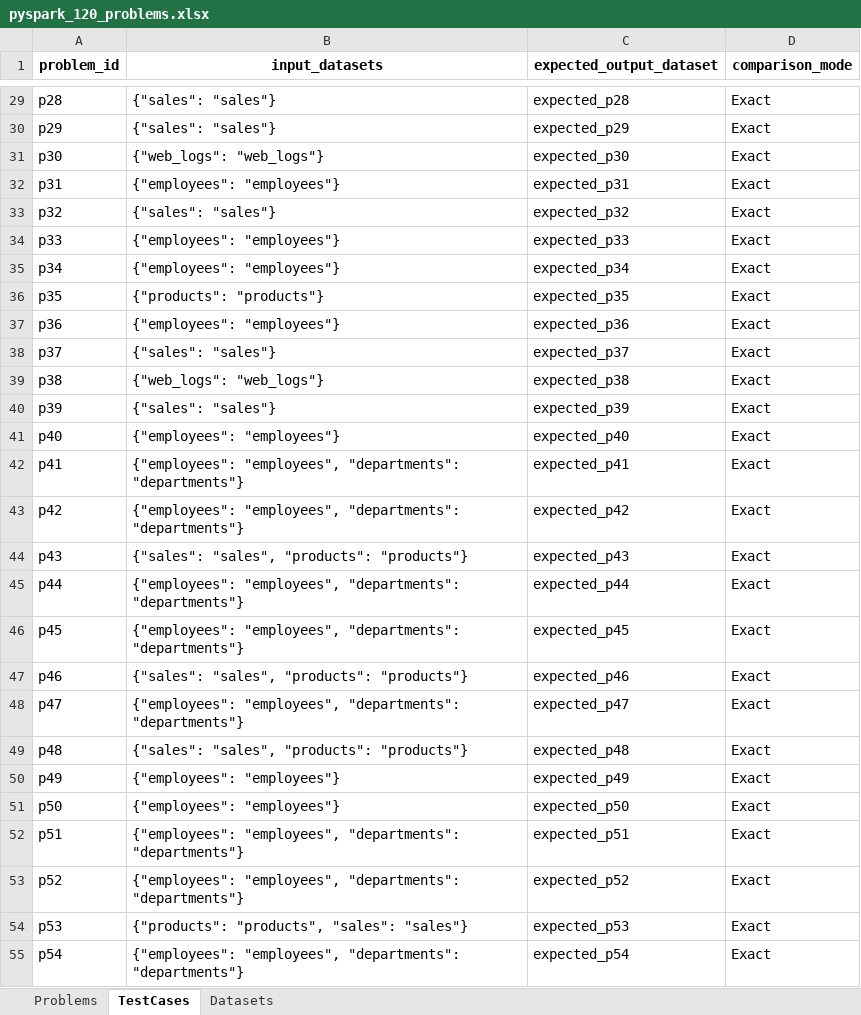
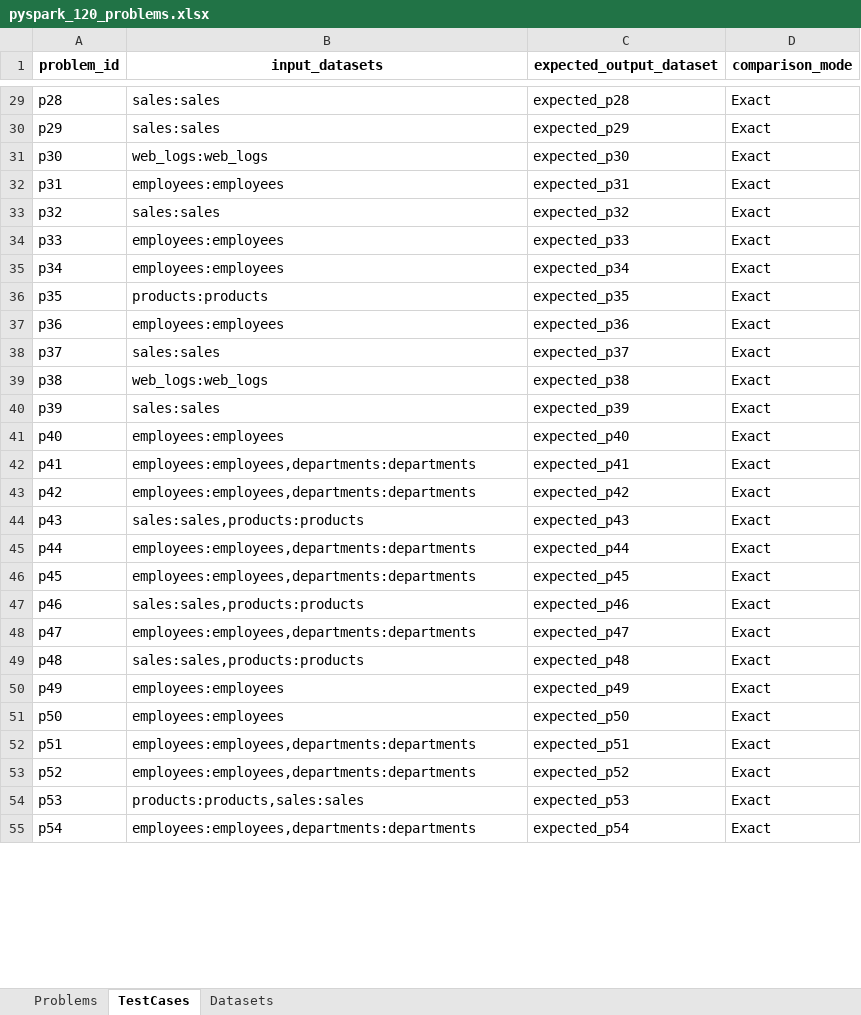
Before and after one commit to vickytechkey/spark-pratice-hub, an Excel workbook: problems/pyspark_120_problems.xlsx, sheet TestCases, drawn as a sheet; only a part is shown, gaps mark what is left out; values as stored, in another font and other column widths than the file's, no borders; the diff covers the shown part only; the diff names each change by its address in the sheet, - before the commit and + after, or states it on an @@ line.

```diff
--- a/problems/pyspark_120_problems.xlsx (sheet TestCases)
+++ b/problems/pyspark_120_problems.xlsx (sheet TestCases)
-B29:B30 (input_datasets): {"sales": "sales"}
+B29:B30 (input_datasets): sales:sales
-B31 (input_datasets): {"web_logs": "web_logs"}
+B31 (input_datasets): web_logs:web_logs
-B32 (input_datasets): {"employees": "employees"}
+B32 (input_datasets): employees:employees
-B33 (input_datasets): {"sales": "sales"}
+B33 (input_datasets): sales:sales
-B34:B35 (input_datasets): {"employees": "employees"}
+B34:B35 (input_datasets): employees:employees
-B36 (input_datasets): {"products": "products"}
+B36 (input_datasets): products:products
-B37 (input_datasets): {"employees": "employees"}
+B37 (input_datasets): employees:employees
-B38 (input_datasets): {"sales": "sales"}
+B38 (input_datasets): sales:sales
-B39 (input_datasets): {"web_logs": "web_logs"}
+B39 (input_datasets): web_logs:web_logs
-B40 (input_datasets): {"sales": "sales"}
+B40 (input_datasets): sales:sales
-B41 (input_datasets): {"employees": "employees"}
+B41 (input_datasets): employees:employees
-B42:B43 (input_datasets): {"employees": "employees", "departments": "departments"}
+B42:B43 (input_datasets): employees:employees,departments:departments
-B44 (input_datasets): {"sales": "sales", "products": "products"}
+B44 (input_datasets): sales:sales,products:products
-B45:B46 (input_datasets): {"employees": "employees", "departments": "departments"}
+B45:B46 (input_datasets): employees:employees,departments:departments
-B47 (input_datasets): {"sales": "sales", "products": "products"}
+B47 (input_datasets): sales:sales,products:products
-B48 (input_datasets): {"employees": "employees", "departments": "departments"}
+B48 (input_datasets): employees:employees,departments:departments
-B49 (input_datasets): {"sales": "sales", "products": "products"}
+B49 (input_datasets): sales:sales,products:products
-B50:B51 (input_datasets): {"employees": "employees"}
+B50:B51 (input_datasets): employees:employees
-B52:B53 (input_datasets): {"employees": "employees", "departments": "departments"}
+B52:B53 (input_datasets): employees:employees,departments:departments
-B54 (input_datasets): {"products": "products", "sales": "sales"}
+B54 (input_datasets): products:products,sales:sales
-B55 (input_datasets): {"employees": "employees", "departments": "departments"}
+B55 (input_datasets): employees:employees,departments:departments
```
Also changed, not shown: 93 edited cells elsewhere in this sheet.
